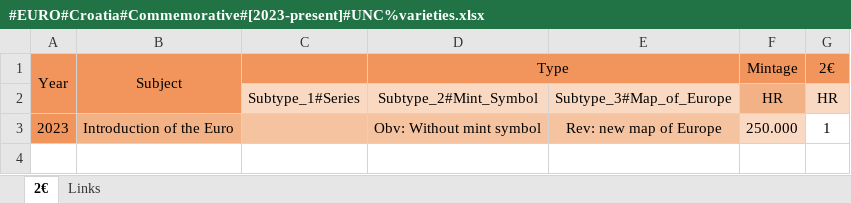
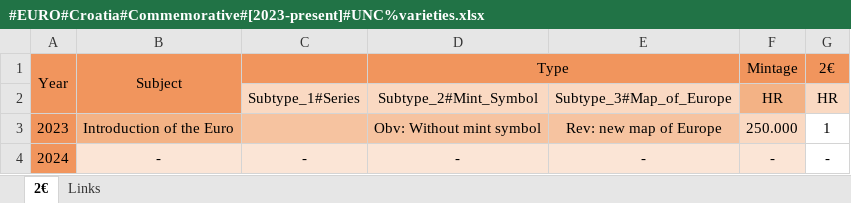
Before and after one commit to DartAlexator/CoinCollection, an Excel workbook: Collections/EURO/Croatia/#EURO#Croatia#Commemorative#[2023-present]#UNC%varieties.xlsx, sheet 2€, drawn as a sheet; values as stored, in another font and other column widths than the file's, no borders; conditional formats not drawn; the diff names each change by its address in the sheet, - before the commit and + after, or states it on an @@ line.

```diff
--- a/Collections/EURO/Croatia/#EURO#Croatia#Commemorative#[2023-present]#UNC%varieties.xlsx (sheet 2€)
+++ b/Collections/EURO/Croatia/#EURO#Croatia#Commemorative#[2023-present]#UNC%varieties.xlsx (sheet 2€)
+row 4: 2024 | - | - | - | - | - | -
```
Also changed, not shown: Collections/EURO/Estonia/#EURO#Estonia#Commemorative#[2012-present]#UNC%varieties.xlsx, Collections/EURO/Latvia/#EURO#Latvia#Commemorative#[2014-present]#UNC%varieties.xlsx, 17 other files.
